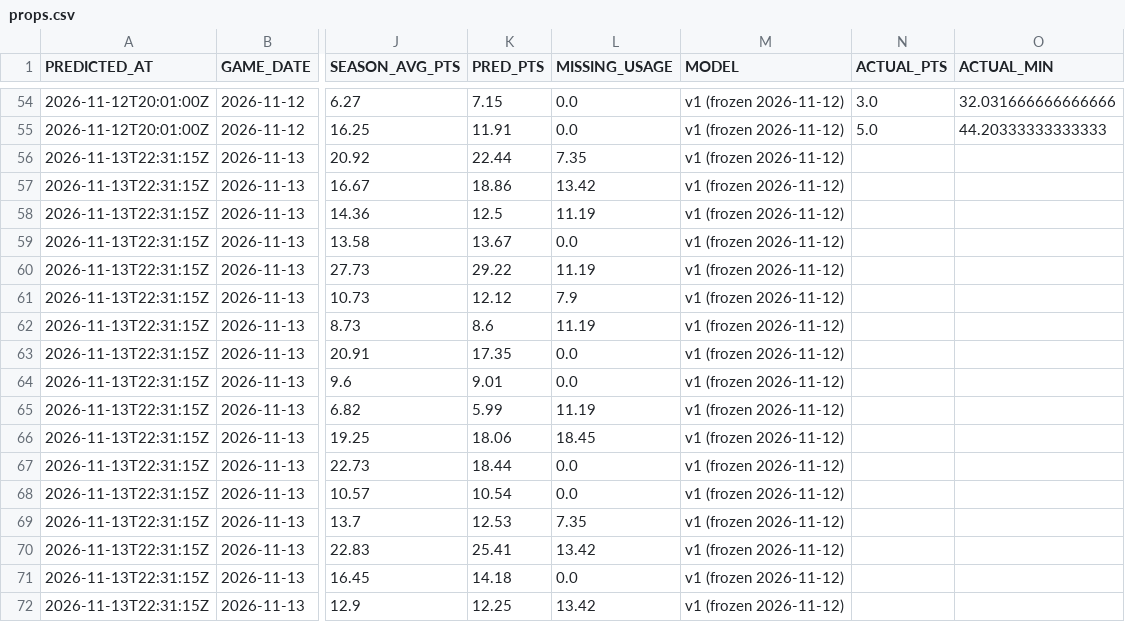
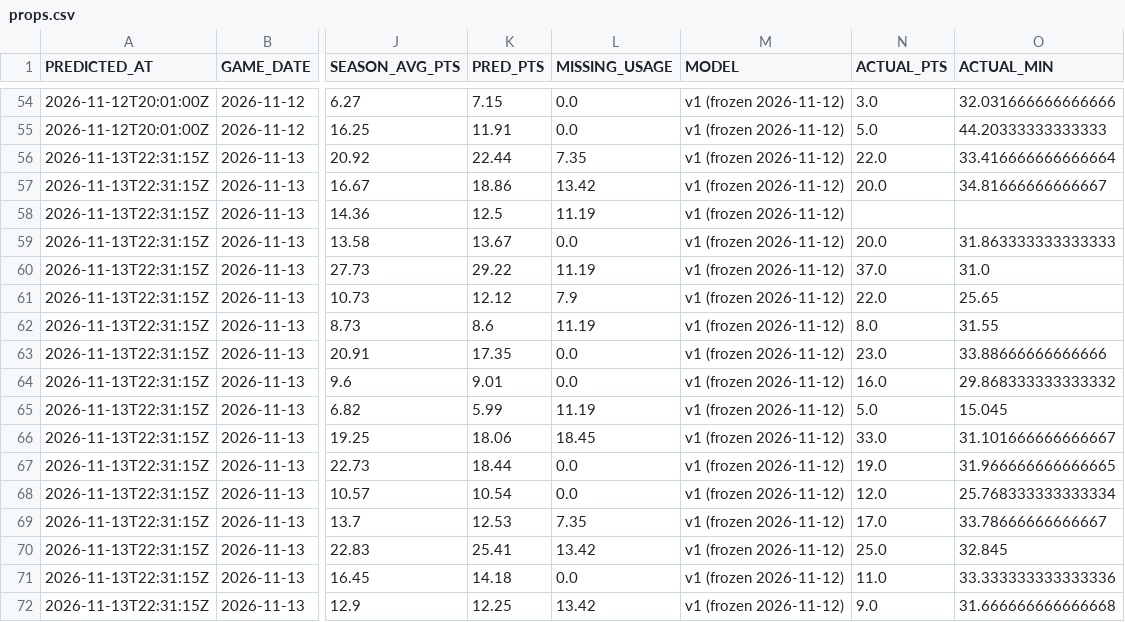
Before and after one commit to QYang5917/nba-win-predictors, a CSV file: predictions/props.csv, drawn as a sheet; only a part is shown, gaps mark what is left out; the diff covers the shown part only; the diff names each change by its address in the sheet, - before the commit and + after, or states it on an @@ line.

Commit message:
Live predictions 2026-11-14 17:11

```diff
--- a/predictions/props.csv
+++ b/predictions/props.csv
-N56 (ACTUAL_PTS): (empty)
+N56 (ACTUAL_PTS): 22.0
-O56 (ACTUAL_MIN): (empty)
+O56 (ACTUAL_MIN): 33.416666666666664
-N57 (ACTUAL_PTS): (empty)
+N57 (ACTUAL_PTS): 20.0
-O57 (ACTUAL_MIN): (empty)
+O57 (ACTUAL_MIN): 34.81666666666667
-N59 (ACTUAL_PTS): (empty)
+N59 (ACTUAL_PTS): 20.0
-O59 (ACTUAL_MIN): (empty)
+O59 (ACTUAL_MIN): 31.863333333333333
-N60 (ACTUAL_PTS): (empty)
+N60 (ACTUAL_PTS): 37.0
-O60 (ACTUAL_MIN): (empty)
+O60 (ACTUAL_MIN): 31.0
-N61 (ACTUAL_PTS): (empty)
+N61 (ACTUAL_PTS): 22.0
-O61 (ACTUAL_MIN): (empty)
+O61 (ACTUAL_MIN): 25.65
-N62 (ACTUAL_PTS): (empty)
+N62 (ACTUAL_PTS): 8.0
-O62 (ACTUAL_MIN): (empty)
+O62 (ACTUAL_MIN): 31.55
-N63 (ACTUAL_PTS): (empty)
+N63 (ACTUAL_PTS): 23.0
-O63 (ACTUAL_MIN): (empty)
+O63 (ACTUAL_MIN): 33.88666666666666
-N64 (ACTUAL_PTS): (empty)
+N64 (ACTUAL_PTS): 16.0
-O64 (ACTUAL_MIN): (empty)
+O64 (ACTUAL_MIN): 29.868333333333332
-N65 (ACTUAL_PTS): (empty)
+N65 (ACTUAL_PTS): 5.0
-O65 (ACTUAL_MIN): (empty)
+O65 (ACTUAL_MIN): 15.045
-N66 (ACTUAL_PTS): (empty)
+N66 (ACTUAL_PTS): 33.0
-O66 (ACTUAL_MIN): (empty)
+O66 (ACTUAL_MIN): 31.101666666666667
-N67 (ACTUAL_PTS): (empty)
+N67 (ACTUAL_PTS): 19.0
-O67 (ACTUAL_MIN): (empty)
+O67 (ACTUAL_MIN): 31.966666666666665
-N68 (ACTUAL_PTS): (empty)
+N68 (ACTUAL_PTS): 12.0
-O68 (ACTUAL_MIN): (empty)
+O68 (ACTUAL_MIN): 25.768333333333334
-N69 (ACTUAL_PTS): (empty)
+N69 (ACTUAL_PTS): 17.0
-O69 (ACTUAL_MIN): (empty)
+O69 (ACTUAL_MIN): 33.78666666666667
-N70 (ACTUAL_PTS): (empty)
+N70 (ACTUAL_PTS): 25.0
-O70 (ACTUAL_MIN): (empty)
+O70 (ACTUAL_MIN): 32.845
-N71 (ACTUAL_PTS): (empty)
+N71 (ACTUAL_PTS): 11.0
-O71 (ACTUAL_MIN): (empty)
+O71 (ACTUAL_MIN): 33.333333333333336
-N72 (ACTUAL_PTS): (empty)
+N72 (ACTUAL_PTS): 9.0
-O72 (ACTUAL_MIN): (empty)
+O72 (ACTUAL_MIN): 31.666666666666668
```
Also changed, not shown: 118 edited cells elsewhere in this file, predictions/games.csv, 1 other file.
